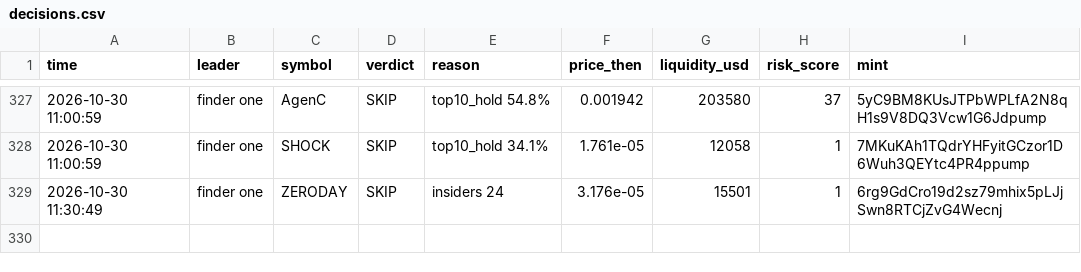
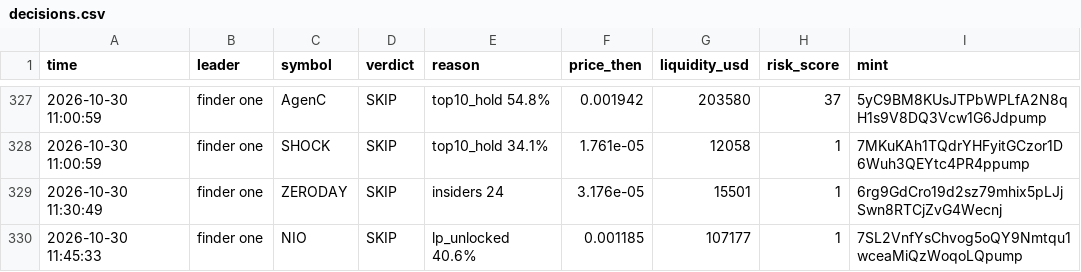
Before and after one commit to Just-in-ii/paper-desk, a CSV file: decisions.csv, drawn as a sheet; only a part is shown, gaps mark what is left out; the diff names each change by its address in the sheet, - before the commit and + after, or states it on an @@ line.

```diff
--- a/decisions.csv
+++ b/decisions.csv
+row 330: 2026-10-30 11:45:33 | finder one | NIO | SKIP | lp_unlocked 40.6% | 0.001185 | 107177 | 1 | 7SL2VnfYsChvog5oQY9Nmtqu1wceaMiQzWoqoLQpump
```
Also changed, not shown: 2 other files.
